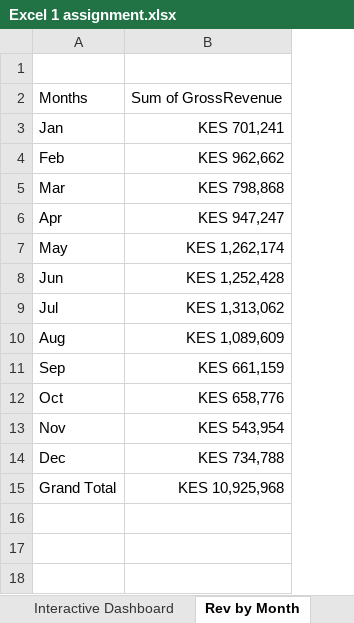
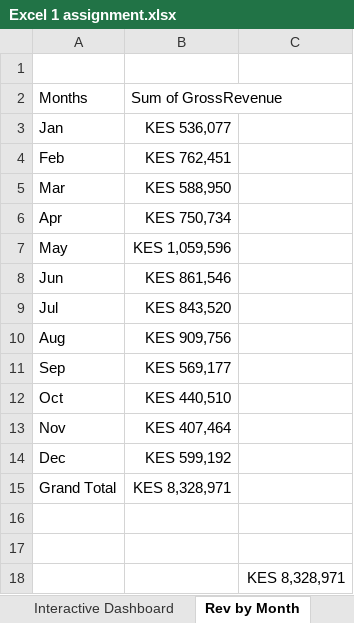
Before and after one commit to kunguteresa0-commits/Excel-assignment-, an Excel workbook: Excel 1 assignment.xlsx, sheet Rev by Month, drawn as a sheet; values as stored, in another font and other column widths than the file's, no borders; charts and pictures not drawn; removed rows and columns are numbered as before the commit, all else as after; the diff names each change by its address in the sheet, - before the commit and + after, or states it on an @@ line.

```diff
--- a/Excel 1 assignment.xlsx (sheet Rev by Month)
+++ b/Excel 1 assignment.xlsx (sheet Rev by Month)
-column B, rows 2-15: Sum of GrossRevenue | KES 701,241 | KES 962,662 | KES 798,868 | KES 947,247 | KES 1,262,174 | KES 1,252,428 | KES 1,313,062 | KES 1,089,609 | KES 661,159 | KES 658,776 | KES 543,954 | KES 734,788 | KES 10,925,968
+column B, rows 2-15: Sum of GrossRevenue | KES 536,077 | KES 762,451 | KES 588,950 | KES 750,734 | KES 1,059,596 | KES 861,546 | KES 843,520 | KES 909,756 | KES 569,177 | KES 440,510 | KES 407,464 | KES 599,192 | KES 8,328,971
+column C, empty
+row 16: (empty)
+row 17: (empty)
+row 18:  |  | KES 8,328,971
```
Also changed, not shown: sheet Cleaned, sheet Pivot 7, 8&9, sheet Pivot 6, sheet Profit by Reg by Channel, sheet Top 10% pr REV, sheet KPIS, hidden cells, charts or pictures.
